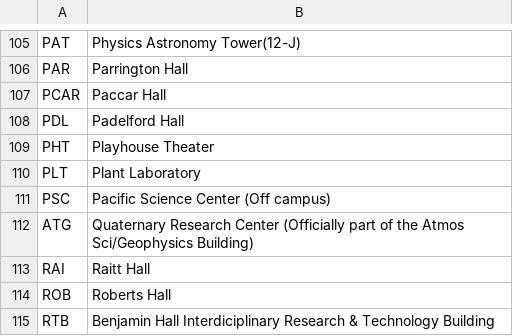
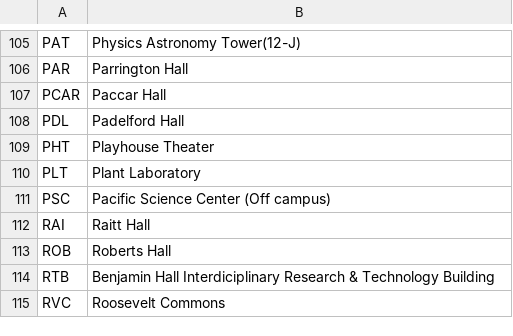
Before and after one commit to yingfc/cse403, a CSV file: back-end/src/db/building.csv, drawn as a sheet; only a part is shown, gaps mark what is left out; the shorter side is filled out with more unchanged rows.

Commit message:
rm ATG as duplicate entry in building.csv

```diff
--- a/back-end/src/db/building.csv
+++ b/back-end/src/db/building.csv
@@ -111,3 +111,2 @@ PLT,Plant Laboratory
 PSC,Pacific Science Center (Off campus)
-ATG,Quaternary Research Center (Officially part of the Atmos Sci/Geophysics Building)
 RAI,Raitt Hall
```
